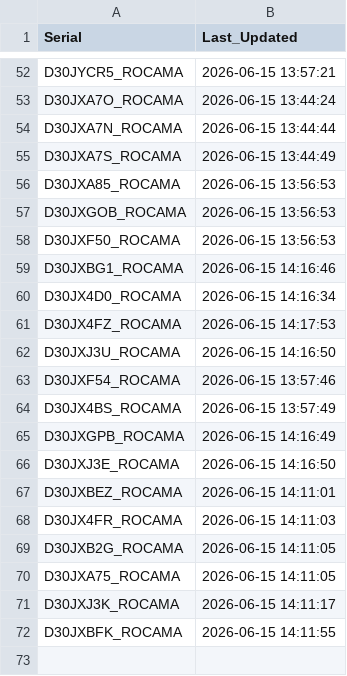
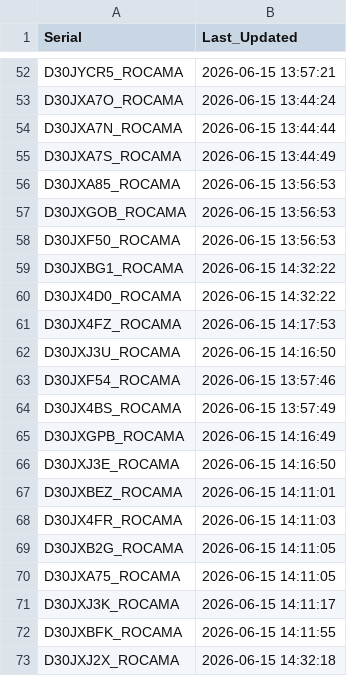
Before and after one commit to gganada/Huenit_update_repo, a CSV file: logs/device_log.csv, drawn as a sheet; only a part is shown, gaps mark what is left out.

Commit message:
🎯 K210 펌웨어 업데이트 완료 - 총 72개 장치 로그 업데이트

```diff
--- a/logs/device_log.csv
+++ b/logs/device_log.csv
@@ -58,4 +58,4 @@ D30JXGOB_ROCAMA,2026-06-15 13:56:53
 D30JXF50_ROCAMA,2026-06-15 13:56:53
-D30JXBG1_ROCAMA,2026-06-15 14:16:46
-D30JX4D0_ROCAMA,2026-06-15 14:16:34
+D30JXBG1_ROCAMA,2026-06-15 14:32:22
+D30JX4D0_ROCAMA,2026-06-15 14:32:22
 D30JX4FZ_ROCAMA,2026-06-15 14:17:53
@@ -72 +72,2 @@ D30JXJ3K_ROCAMA,2026-06-15 14:11:17
 D30JXBFK_ROCAMA,2026-06-15 14:11:55
+D30JXJ2X_ROCAMA,2026-06-15 14:32:18
```
